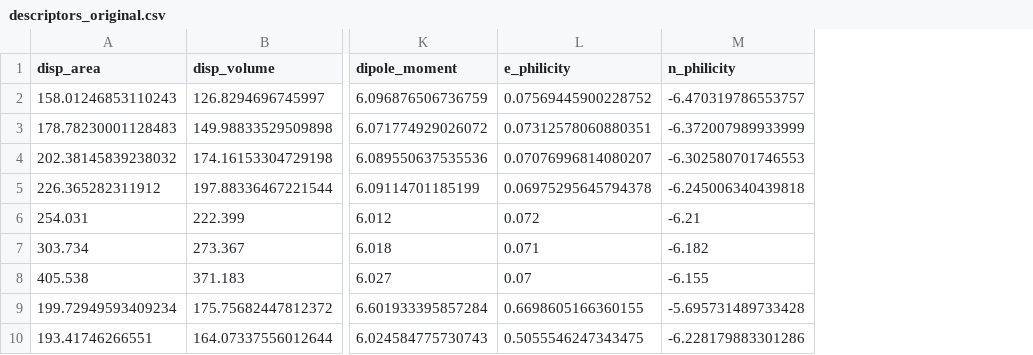
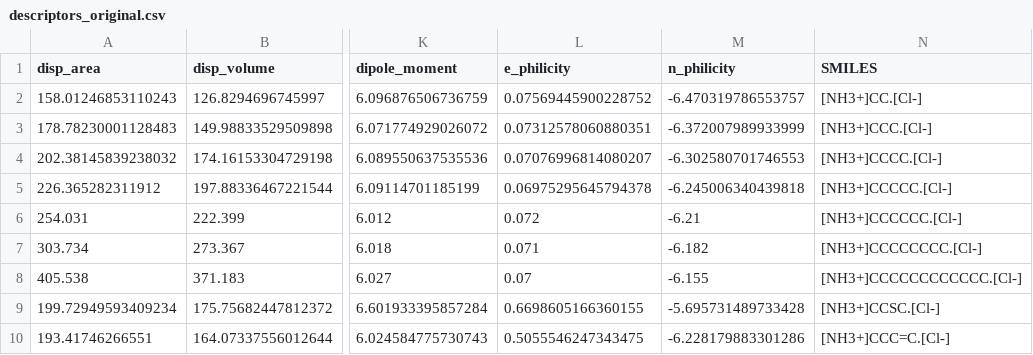
Before and after one commit to rmacknight99/DMREF_web_app, a CSV file: descriptors/descriptors_original.csv, drawn as a sheet; only a part is shown, gaps mark what is left out; the diff names each change by its address in the sheet, - before the commit and + after, or states it on an @@ line.

```diff
--- a/descriptors/descriptors_original.csv
+++ b/descriptors/descriptors_original.csv
+column N (SMILES), rows 2-10: [NH3+]CC.[Cl-] | [NH3+]CCC.[Cl-] | [NH3+]CCCC.[Cl-] | [NH3+]CCCCC.[Cl-] | [NH3+]CCCCCC.[Cl-] | [NH3+]CCCCCCCC.[Cl-] | [NH3+]CCCCCCCCCCCC.[Cl-] | [NH3+]CCSC.[Cl-] | [NH3+]CCC=C.[Cl-]
```
Also changed, not shown: 4 other files.
